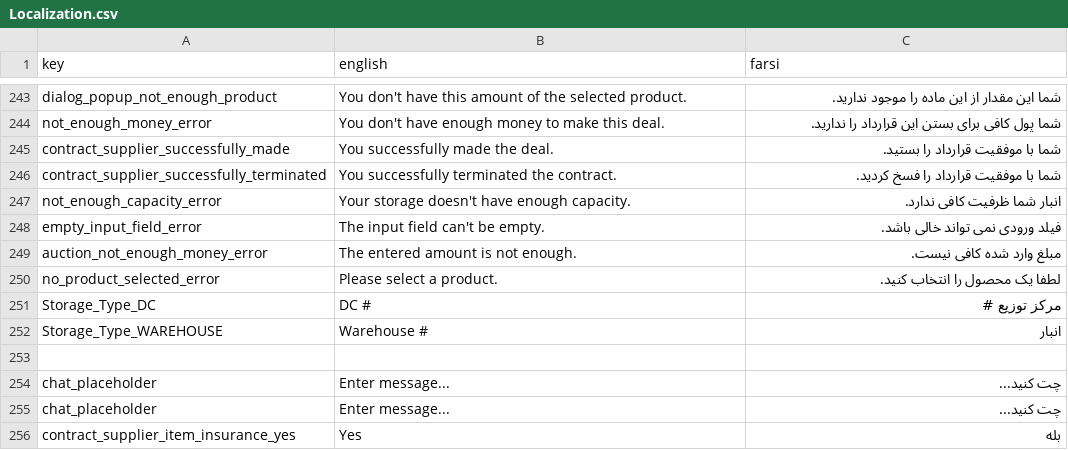
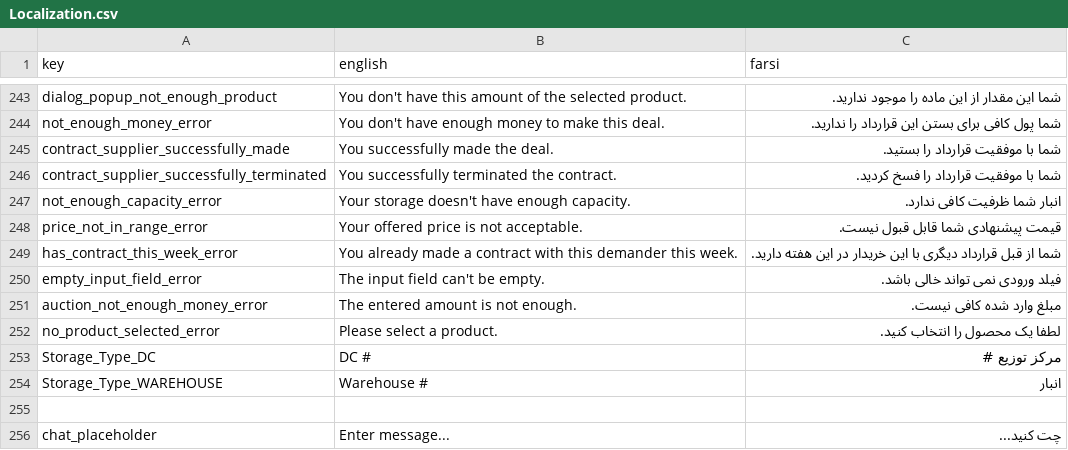
Before and after one commit to GameinSharif/Gamein2021-Client, a CSV file: Assets/Resources/Localization/Localization.csv, drawn as a sheet; only a part is shown, gaps mark what is left out; the shorter side is filled out with more unchanged rows; the diff names each change by its address in the sheet, - before the commit and + after, or states it on an @@ line.

Commit message:
add scripts and ui for new contract (needs testing)

```diff
--- a/Assets/Resources/Localization/Localization.csv
+++ b/Assets/Resources/Localization/Localization.csv
+row 248: price_not_in_range_error | Your offered price is not acceptable. | قیمت پیشنهادی شما قابل قبول نیست.
+row 249: has_contract_this_week_error | You already made a contract with this demander this week. | شما از قبل قرارداد دیگری با این خریدار در این هفته دارید.
```
Also changed, not shown: 10 other files.
